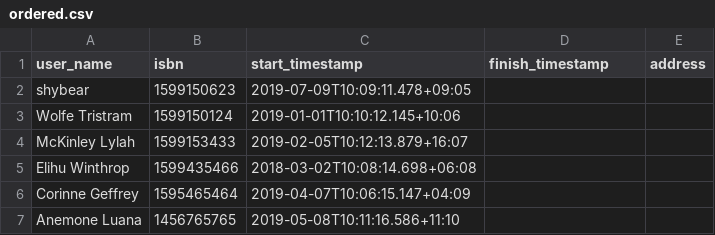
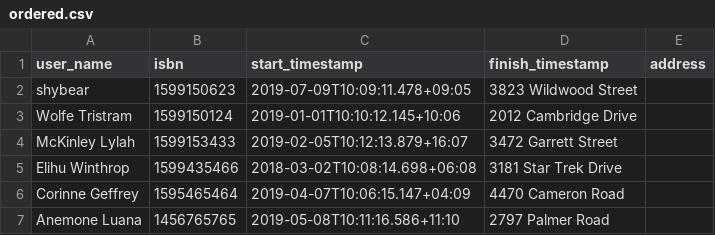
Before and after one commit to EfstathiosZaragkas/exercise_csv, a CSV file: ordered.csv, drawn as a sheet.

Commit message:
Update ordered.csv

```diff
--- a/ordered.csv
+++ b/ordered.csv
@@ -1,7 +1,7 @@
 user_name,isbn,start_timestamp,finish_timestamp,address
-shybear,1599150623,2019-07-09T10:09:11.478+09:05
-Wolfe Tristram,1599150124,2019-01-01T10:10:12.145+10:06
-McKinley Lylah,1599153433,2019-02-05T10:12:13.879+16:07
-Elihu Winthrop,1599435466,2018-03-02T10:08:14.698+06:08
-Corinne Geffrey,1595465464,2019-04-07T10:06:15.147+04:09
-Anemone Luana,1456765765,2019-05-08T10:11:16.586+11:10
+shybear,1599150623,2019-07-09T10:09:11.478+09:05,3823 Wildwood Street
+Wolfe Tristram,1599150124,2019-01-01T10:10:12.145+10:06,2012 Cambridge Drive
+McKinley Lylah,1599153433,2019-02-05T10:12:13.879+16:07,3472 Garrett Street
+Elihu Winthrop,1599435466,2018-03-02T10:08:14.698+06:08,3181 Star Trek Drive
+Corinne Geffrey,1595465464,2019-04-07T10:06:15.147+04:09,4470 Cameron Road
+Anemone Luana,1456765765,2019-05-08T10:11:16.586+11:10,2797 Palmer Road
```
